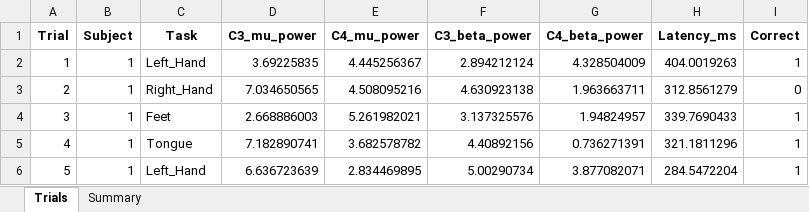
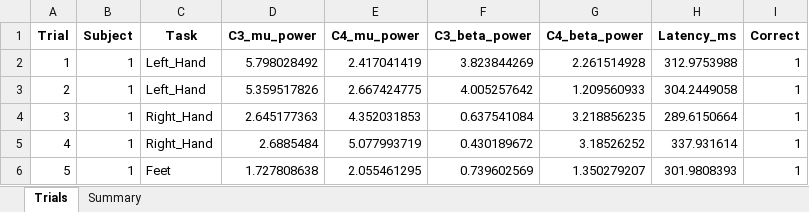
Before and after one commit to Talpeleggg/neuro-agent, an Excel workbook: test files/bci_motor_imagery.xlsx, sheet Trials, drawn as a sheet; only a part is shown; values as stored, in another font and other column widths than the file's, no borders; the diff covers the shown part only; the diff names each change by its address in the sheet, - before the commit and + after, or states it on an @@ line.

```diff
--- a/test files/bci_motor_imagery.xlsx (sheet Trials)
+++ b/test files/bci_motor_imagery.xlsx (sheet Trials)
-D2 (C3_mu_power): 3.69225835
+D2 (C3_mu_power): 5.798028492
-E2 (C4_mu_power): 4.445256367
+E2 (C4_mu_power): 2.417041419
-F2 (C3_beta_power): 2.894212124
+F2 (C3_beta_power): 3.823844269
-G2 (C4_beta_power): 4.328504009
+G2 (C4_beta_power): 2.261514928
-H2 (Latency_ms): 404.0019263
+H2 (Latency_ms): 312.9753988
-C3 (Task): Right_Hand
+C3 (Task): Left_Hand
-D3 (C3_mu_power): 7.034650565
+D3 (C3_mu_power): 5.359517826
-E3 (C4_mu_power): 4.508095216
+E3 (C4_mu_power): 2.667424775
-F3 (C3_beta_power): 4.630923138
+F3 (C3_beta_power): 4.005257642
-G3 (C4_beta_power): 1.963663711
+G3 (C4_beta_power): 1.209560933
-H3 (Latency_ms): 312.8561279
+H3 (Latency_ms): 304.2449058
-I3 (Correct): 0
+I3 (Correct): 1
-C4 (Task): Feet
+C4 (Task): Right_Hand
-D4 (C3_mu_power): 2.668886003
+D4 (C3_mu_power): 2.645177363
-E4 (C4_mu_power): 5.261982021
+E4 (C4_mu_power): 4.352031853
-F4 (C3_beta_power): 3.137325576
+F4 (C3_beta_power): 0.637541084
-G4 (C4_beta_power): 1.94824957
+G4 (C4_beta_power): 3.218856235
-H4 (Latency_ms): 339.7690433
+H4 (Latency_ms): 289.6150664
-C5 (Task): Tongue
+C5 (Task): Right_Hand
-D5 (C3_mu_power): 7.182890741
+D5 (C3_mu_power): 2.6885484
-E5 (C4_mu_power): 3.682578782
+E5 (C4_mu_power): 5.077993719
-F5 (C3_beta_power): 4.40892156
+F5 (C3_beta_power): 0.430189672
-G5 (C4_beta_power): 0.736271391
+G5 (C4_beta_power): 3.18526252
-H5 (Latency_ms): 321.1811296
+H5 (Latency_ms): 337.931614
-C6 (Task): Left_Hand
+C6 (Task): Feet
-D6 (C3_mu_power): 6.636723639
+D6 (C3_mu_power): 1.727808638
-E6 (C4_mu_power): 2.834469895
+E6 (C4_mu_power): 2.055461295
-F6 (C3_beta_power): 5.00290734
+F6 (C3_beta_power): 0.739602569
-G6 (C4_beta_power): 3.877082071
+G6 (C4_beta_power): 1.350279207
-H6 (Latency_ms): 284.5472204
+H6 (Latency_ms): 301.9808393
```
Also changed, not shown: 462 edited cells elsewhere in this sheet, sheet Summary, 2 other files.
